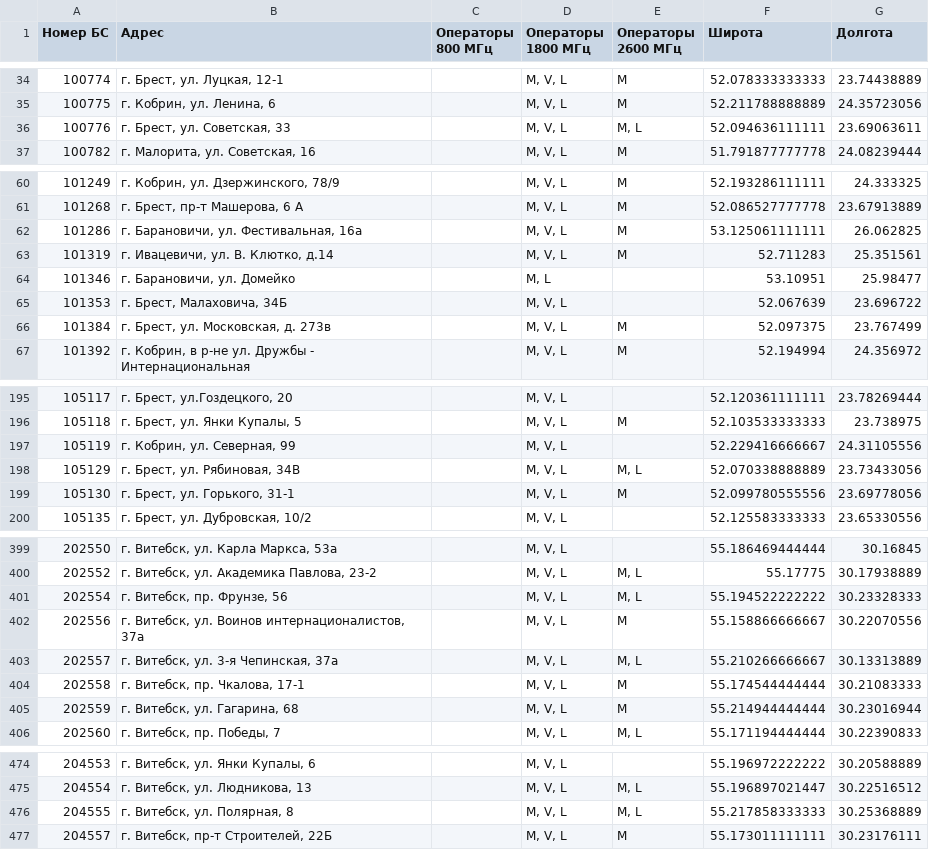
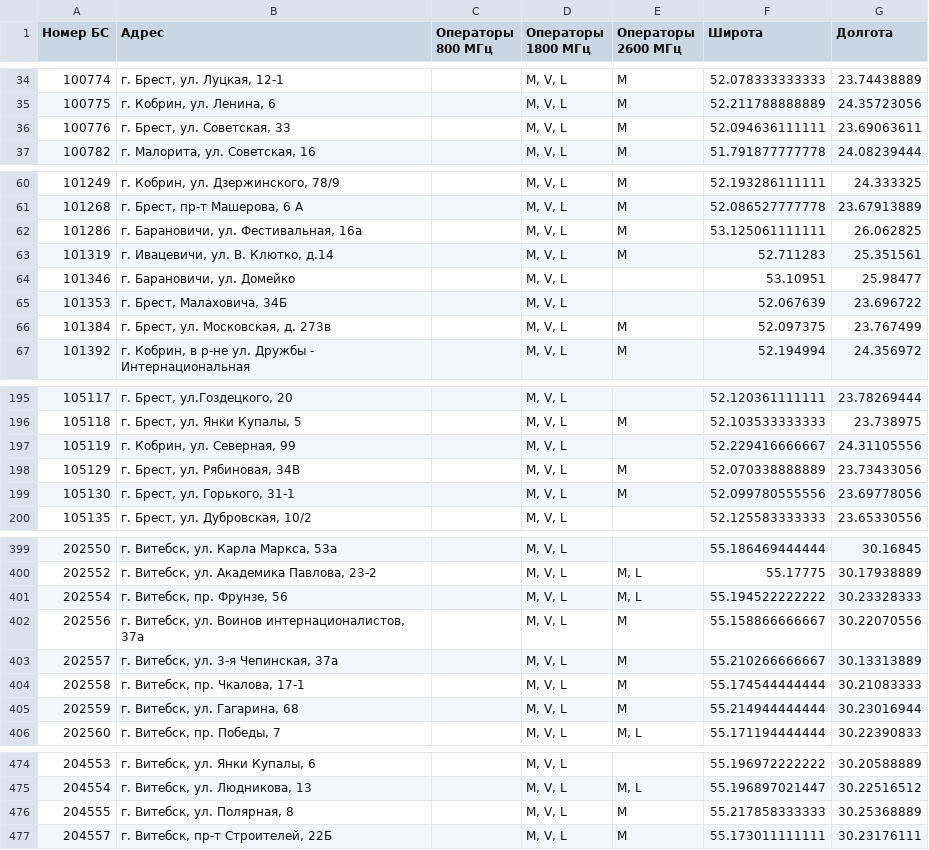
Before and after one commit to BelCellTracker/beCloud, a CSV file: bs.csv, drawn as a sheet; only a part is shown, gaps mark what is left out; the diff covers the shown part only.

```diff
--- a/bs.csv
+++ b/bs.csv
@@ -35,3 +35,3 @@
 100775,"г. Кобрин, ул. Ленина, 6",,"M, V, L",M,52.211788888889,24.35723056
-100776,"г. Брест, ул. Советская, 33",,"M, V, L","M, L",52.094636111111,23.69063611
+100776,"г. Брест, ул. Советская, 33",,"M, V, L",M,52.094636111111,23.69063611
 100782,"г. Малорита, ул. Советская, 16",,"M, V, L",M,51.791877777778,24.08239444
@@ -63,3 +63,3 @@
 101319,"г. Ивацевичи, ул. В. Клютко, д.14",,"M, V, L",M,52.711283,25.351561
-101346,"г. Барановичи, ул. Домейко",,"M, L",,53.10951,25.98477
+101346,"г. Барановичи, ул. Домейко",,"M, V, L",,53.10951,25.98477
 101353,"г. Брест, Малаховича, 34Б",,"M, V, L",,52.067639,23.696722
@@ -197,3 +197,3 @@
 105119,"г. Кобрин, ул. Северная, 99",,"M, V, L",,52.229416666667,24.31105556
-105129,"г. Брест, ул. Рябиновая, 34В",,"M, V, L","M, L",52.070338888889,23.73433056
+105129,"г. Брест, ул. Рябиновая, 34В",,"M, V, L",M,52.070338888889,23.73433056
 105130,"г. Брест, ул. Горького, 31-1",,"M, V, L",M,52.099780555556,23.69778056
@@ -402,3 +402,3 @@
 202556,"г. Витебск, ул. Воинов интернационалистов, 37а",,"M, V, L",M,55.158866666667,30.22070556
-202557,"г. Витебск, ул. 3-я Чепинская, 37а",,"M, V, L","M, L",55.210266666667,30.13313889
+202557,"г. Витебск, ул. 3-я Чепинская, 37а",,"M, V, L",M,55.210266666667,30.13313889
 202558,"г. Витебск, пр. Чкалова, 17-1",,"M, V, L",M,55.174544444444,30.21083333
@@ -475,3 +475,3 @@
 204554,"г. Витебск, ул. Людникова, 13",,"M, V, L","M, L",55.196897021447,30.22516512
-204555,"г. Витебск, ул. Полярная, 8",,"M, V, L","M, L",55.217858333333,30.25368889
+204555,"г. Витебск, ул. Полярная, 8",,"M, V, L",M,55.217858333333,30.25368889
 204557,"г. Витебск, пр-т Строителей, 22Б",,"M, V, L",M,55.173011111111,30.23176111
```
Also changed, not shown: 36 edited cells elsewhere in this file, 1 other file.
